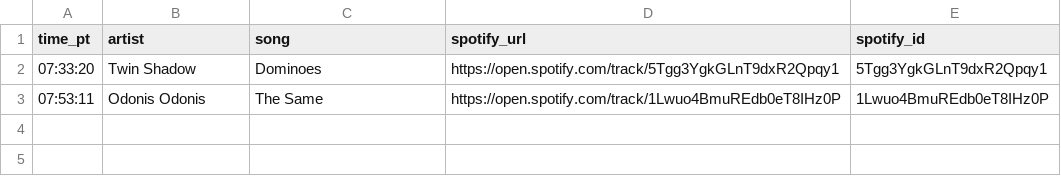
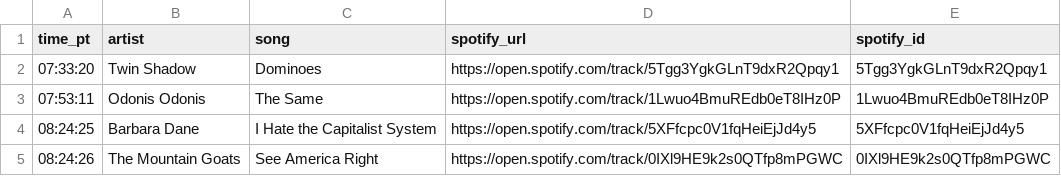
Before and after one commit to dsundt/kexp-john-playlist, a CSV file: data/daily/2026-01-07.csv, drawn as a sheet; the diff names each change by its address in the sheet, - before the commit and + after, or states it on an @@ line.

```diff
--- a/data/daily/2026-01-07.csv
+++ b/data/daily/2026-01-07.csv
+row 4: 08:24:25 | Barbara Dane | I Hate the Capitalist System | https://open.spotify.com/track/5XFfcpc0V1fqHeiEjJd4y5 | 5XFfcpc0V1fqHeiEjJd4y5
+row 5: 08:24:26 | The Mountain Goats | See America Right | https://open.spotify.com/track/0IXl9HE9k2s0QTfp8mPGWC | 0IXl9HE9k2s0QTfp8mPGWC
```
Also changed, not shown: data/not_found.csv, 2 other files.
